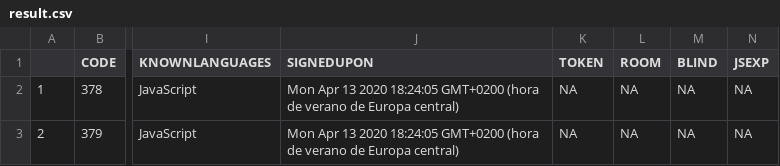
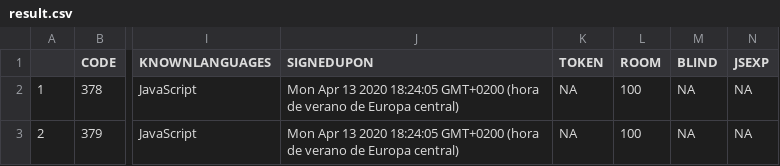
Before and after one commit to rodcalrub/twincode-back-preprod, a CSV file: scripts/analysis/Pre-production-local/result.csv, drawn as a sheet; only a part is shown, gaps mark what is left out; the diff names each change by its address in the sheet, - before the commit and + after, or states it on an @@ line.

```diff
--- a/scripts/analysis/Pre-production-local/result.csv
+++ b/scripts/analysis/Pre-production-local/result.csv
-L2:L3 (ROOM): NA
+L2:L3 (ROOM): 100
```
Also changed, not shown: dataset.csv, 10 other files.
